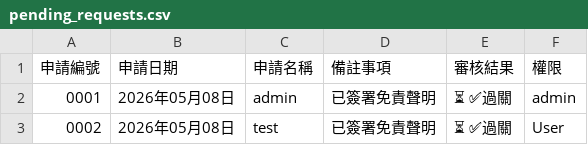
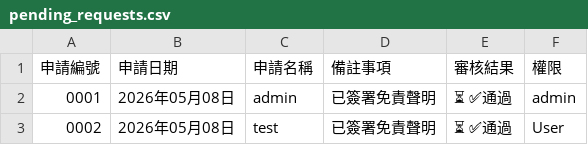
Before and after one commit to chouchenglai/ccl-soccer-manager, a CSV file: pending_requests.csv, drawn as a sheet.

Commit message:
Update pending_requests.csv

```diff
--- a/pending_requests.csv
+++ b/pending_requests.csv
@@ -1,3 +1,3 @@
 申請編號,申請日期,申請名稱,備註事項,審核結果,權限
-0001,2026年05月08日,admin,已簽署免責聲明,⏳ ✅過關,admin
-0002,2026年05月08日,test,已簽署免責聲明,⏳ ✅過關,User
+0001,2026年05月08日,admin,已簽署免責聲明,⏳ ✅通過,admin
+0002,2026年05月08日,test,已簽署免責聲明,⏳ ✅通過,User
```
